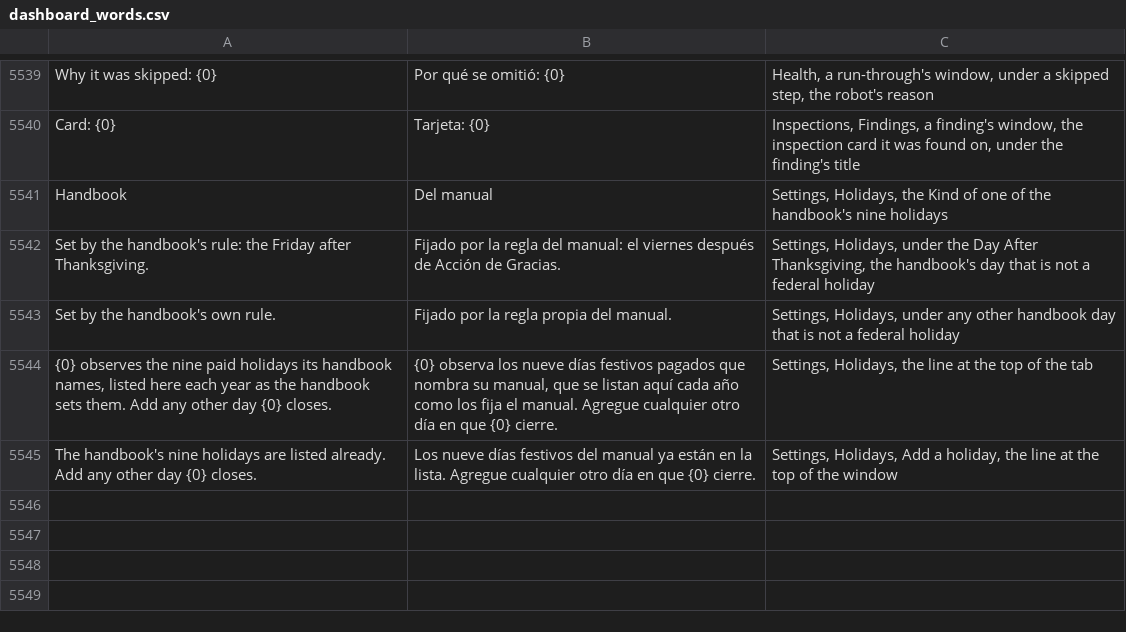
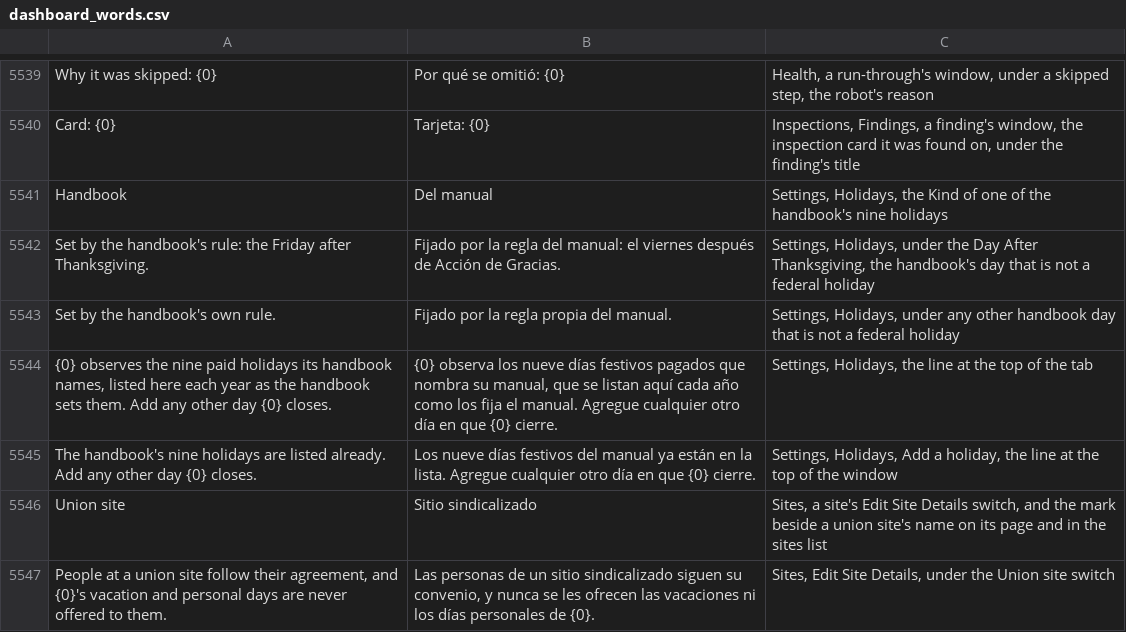
Before and after one commit to isouadda/ocsa-admin-dashboard, a CSV file: translation/dashboard_words.csv, drawn as a sheet; only a part is shown, gaps mark what is left out.

```diff
--- a/translation/dashboard_words.csv
+++ b/translation/dashboard_words.csv
@@ -5565 +5565,3 @@ Set by the handbook's own rule.,Fijado por la regla propia del manual.,"Settings
 The handbook's nine holidays are listed already. Add any other day {0} closes.,Los nueve días festivos del manual ya están en la lista. Agregue cualquier otro día en que {0} cierre.,"Settings, Holidays, Add a holiday, the line at the top of the window"
+Union site,Sitio sindicalizado,"Sites, a site's Edit Site Details switch, and the mark beside a union site's name on its page and in the sites list"
+"People at a union site follow their agreement, and {0}'s vacation and personal days are never offered to them.","Las personas de un sitio sindicalizado siguen su convenio, y nunca se les ofrecen las vacaciones ni los días personales de {0}.","Sites, Edit Site Details, under the Union site switch"
```
Also changed, not shown: 3 other files.
